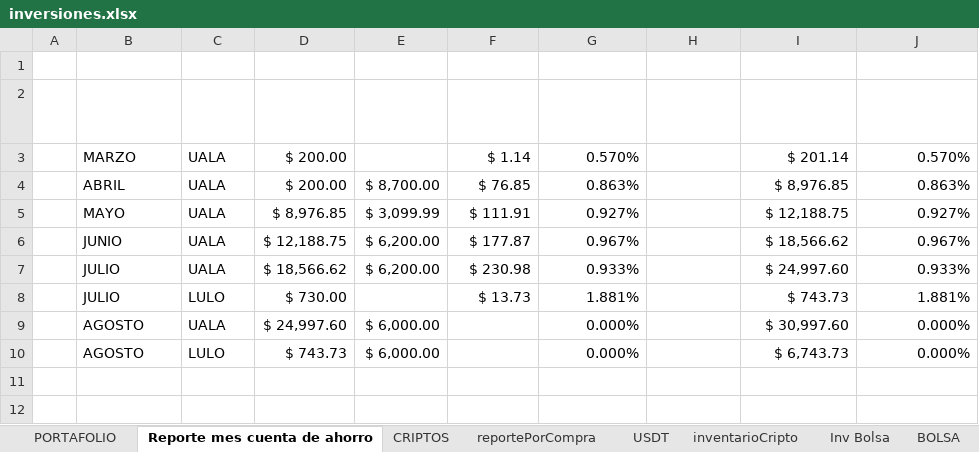
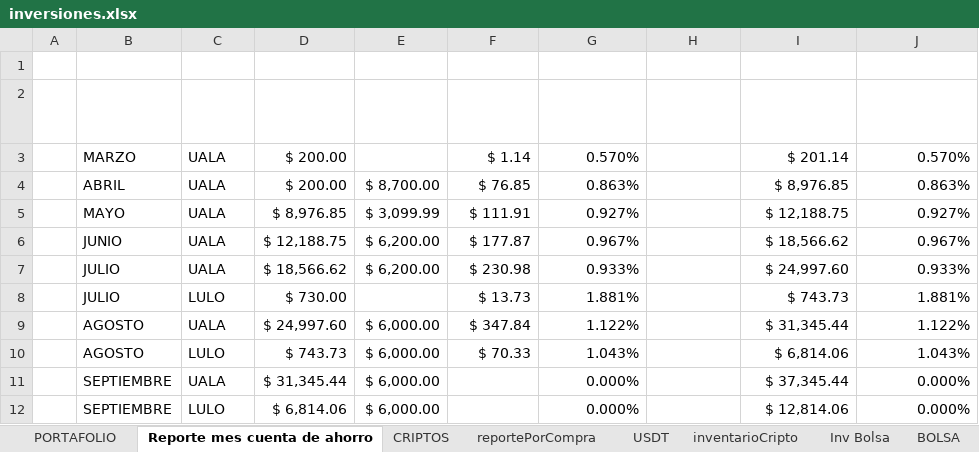
Before and after one commit to sebastia9330/proyectos2024, an Excel workbook: documentos/inversiones.xlsx, sheet Reporte mes cuenta de ahorro, drawn as a sheet; values as stored, in another font and other column widths than the file's, no borders; table styles not drawn; addresses are those after the commit; the diff names each change by its address in the sheet, - before the commit and + after, or states it on an @@ line.

```diff
--- a/documentos/inversiones.xlsx (sheet Reporte mes cuenta de ahorro)
+++ b/documentos/inversiones.xlsx (sheet Reporte mes cuenta de ahorro)
+row 9:  | AGOSTO | UALA | $ 24,997.60 | $ 6,000.00 | $ 347.84 | 1.122% |  | $ 31,345.44 | 1.122%
+row 10:  | AGOSTO | LULO | $ 743.73 | $ 6,000.00 | $ 70.33 | 1.043% |  | $ 6,814.06 | 1.043%
-B11:B12 (MES): AGOSTO
+B11:B12 (MES): SEPTIEMBRE
-D11 (CANTIDAD INICIAL): $ 24,997.60
+D11 (CANTIDAD INICIAL): $ 31,345.44
-I11 (TOTAL CAPITAL FIN DE MES): $ 30,997.60
+I11 (TOTAL CAPITAL FIN DE MES): $ 37,345.44
-D12 (CANTIDAD INICIAL): $ 743.73
+D12 (CANTIDAD INICIAL): $ 6,814.06
-I12 (TOTAL CAPITAL FIN DE MES): $ 6,743.73
+I12 (TOTAL CAPITAL FIN DE MES): $ 12,814.06
```
Also changed, not shown: sheet reportePorCompra, sheet USDT, sheet simulacionBolsa, sheet PORTAFOLIO, formulas that keep their value, hidden cells, documentos/Presupuesto.xlsx.
